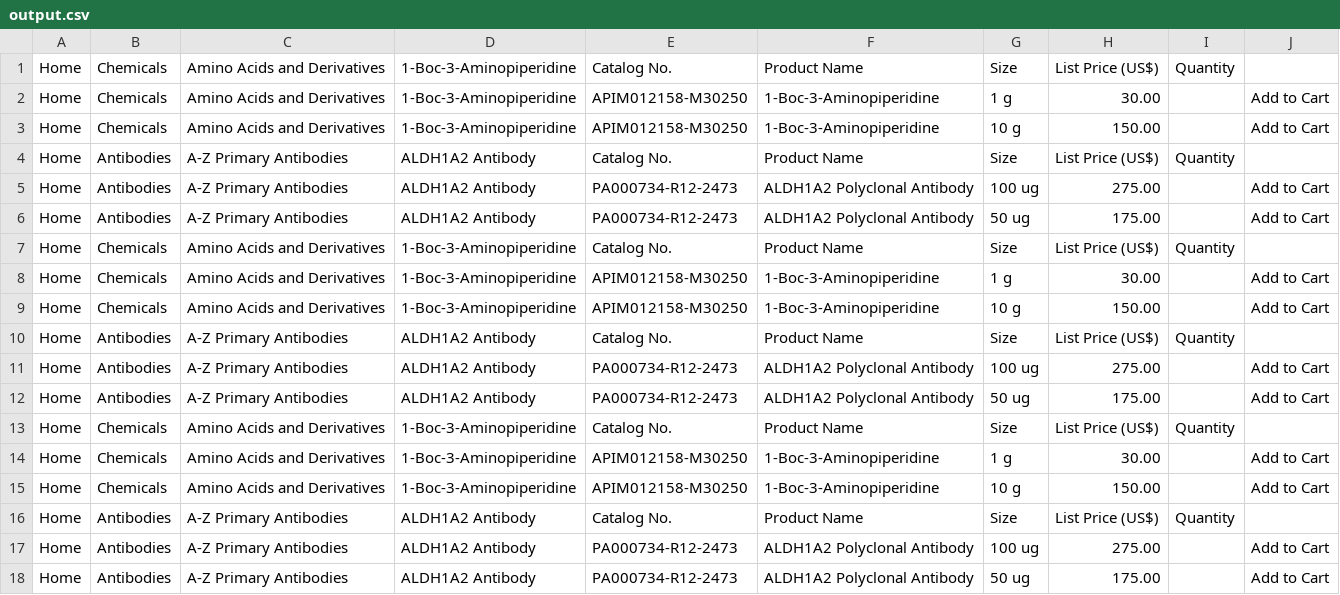
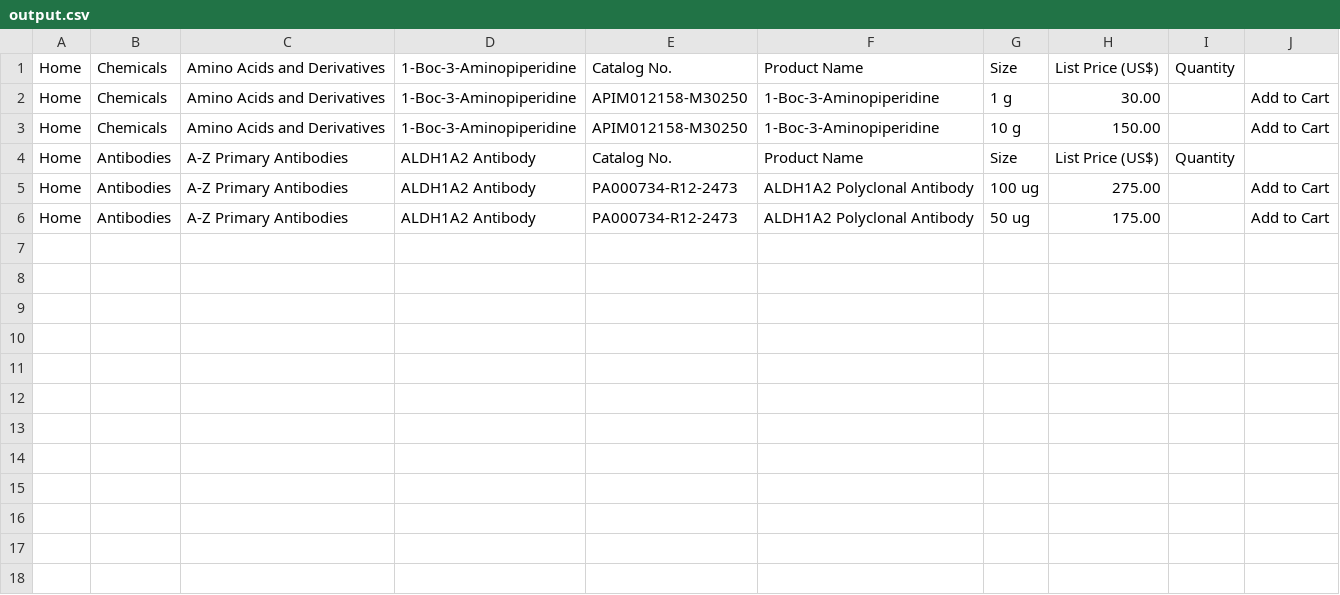
Before and after one commit to yni17196791/shell-sandbox, a CSV file: sydlabs/output.csv, drawn as a sheet; the diff names each change by its address in the sheet, - before the commit and + after, or states it on an @@ line.

```diff
--- a/sydlabs/output.csv
+++ b/sydlabs/output.csv
-row 7: Home | Chemicals | Amino Acids and Derivatives | 1-Boc-3-Aminopiperidine | Catalog No. | Product Name | Size | List Price (US$) | Quantity
-row 8: Home | Chemicals | Amino Acids and Derivatives | 1-Boc-3-Aminopiperidine | APIM012158-M30250 | 1-Boc-3-Aminopiperidine | 1 g | 30.00 |  | Add to Cart
-row 9: Home | Chemicals | Amino Acids and Derivatives | 1-Boc-3-Aminopiperidine | APIM012158-M30250 | 1-Boc-3-Aminopiperidine | 10 g | 150.00 |  | Add to Cart
-row 10: Home | Antibodies | A-Z Primary Antibodies | ALDH1A2 Antibody | Catalog No. | Product Name | Size | List Price (US$) | Quantity
-row 11: Home | Antibodies | A-Z Primary Antibodies | ALDH1A2 Antibody | PA000734-R12-2473 | ALDH1A2 Polyclonal Antibody | 100 ug | 275.00 |  | Add to Cart
-row 12: Home | Antibodies | A-Z Primary Antibodies | ALDH1A2 Antibody | PA000734-R12-2473 | ALDH1A2 Polyclonal Antibody | 50 ug | 175.00 |  | Add to Cart
-row 13: Home | Chemicals | Amino Acids and Derivatives | 1-Boc-3-Aminopiperidine | Catalog No. | Product Name | Size | List Price (US$) | Quantity
-row 14: Home | Chemicals | Amino Acids and Derivatives | 1-Boc-3-Aminopiperidine | APIM012158-M30250 | 1-Boc-3-Aminopiperidine | 1 g | 30.00 |  | Add to Cart
-row 15: Home | Chemicals | Amino Acids and Derivatives | 1-Boc-3-Aminopiperidine | APIM012158-M30250 | 1-Boc-3-Aminopiperidine | 10 g | 150.00 |  | Add to Cart
-row 16: Home | Antibodies | A-Z Primary Antibodies | ALDH1A2 Antibody | Catalog No. | Product Name | Size | List Price (US$) | Quantity
-row 17: Home | Antibodies | A-Z Primary Antibodies | ALDH1A2 Antibody | PA000734-R12-2473 | ALDH1A2 Polyclonal Antibody | 100 ug | 275.00 |  | Add to Cart
-row 18: Home | Antibodies | A-Z Primary Antibodies | ALDH1A2 Antibody | PA000734-R12-2473 | ALDH1A2 Polyclonal Antibody | 50 ug | 175.00 |  | Add to Cart
```
Also changed, not shown: 3 other files.
